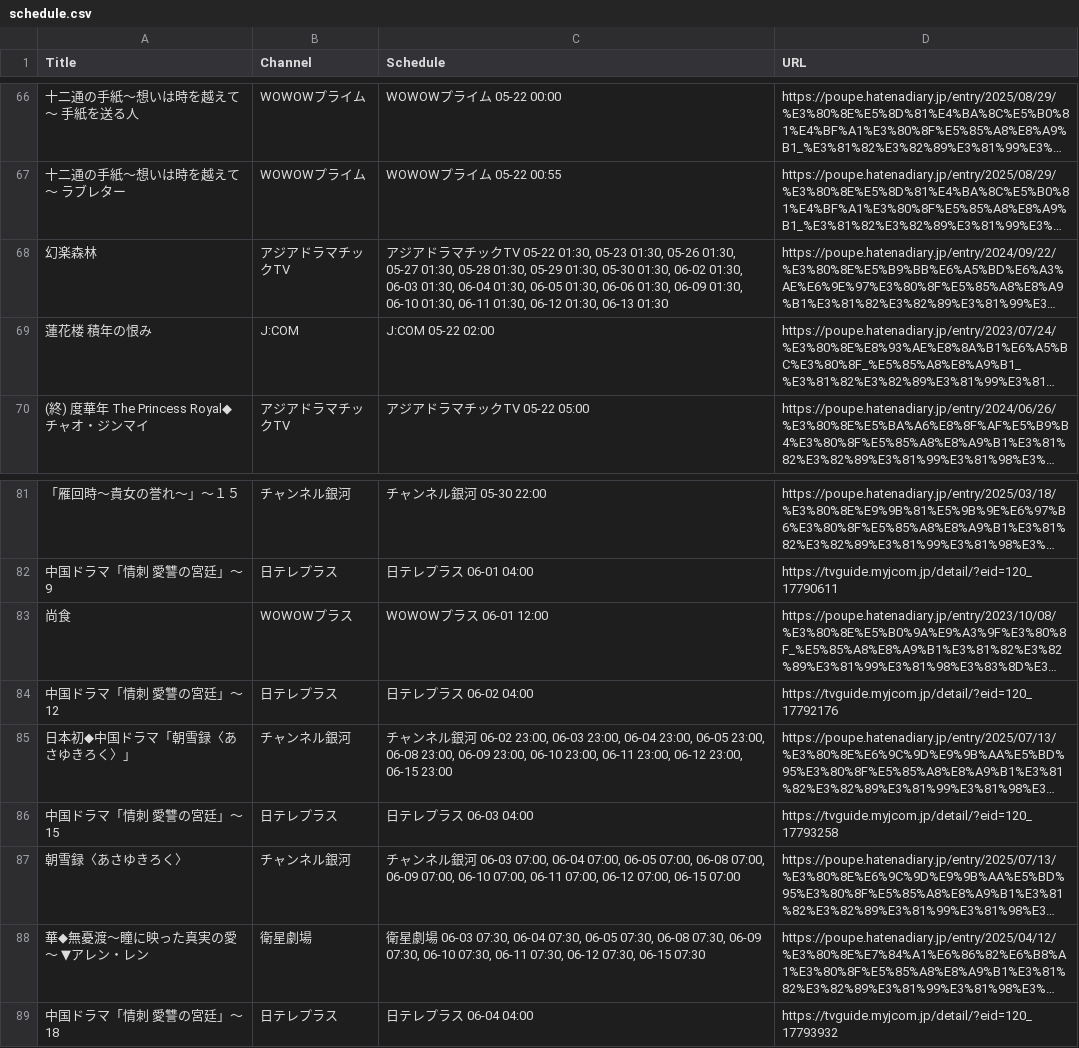
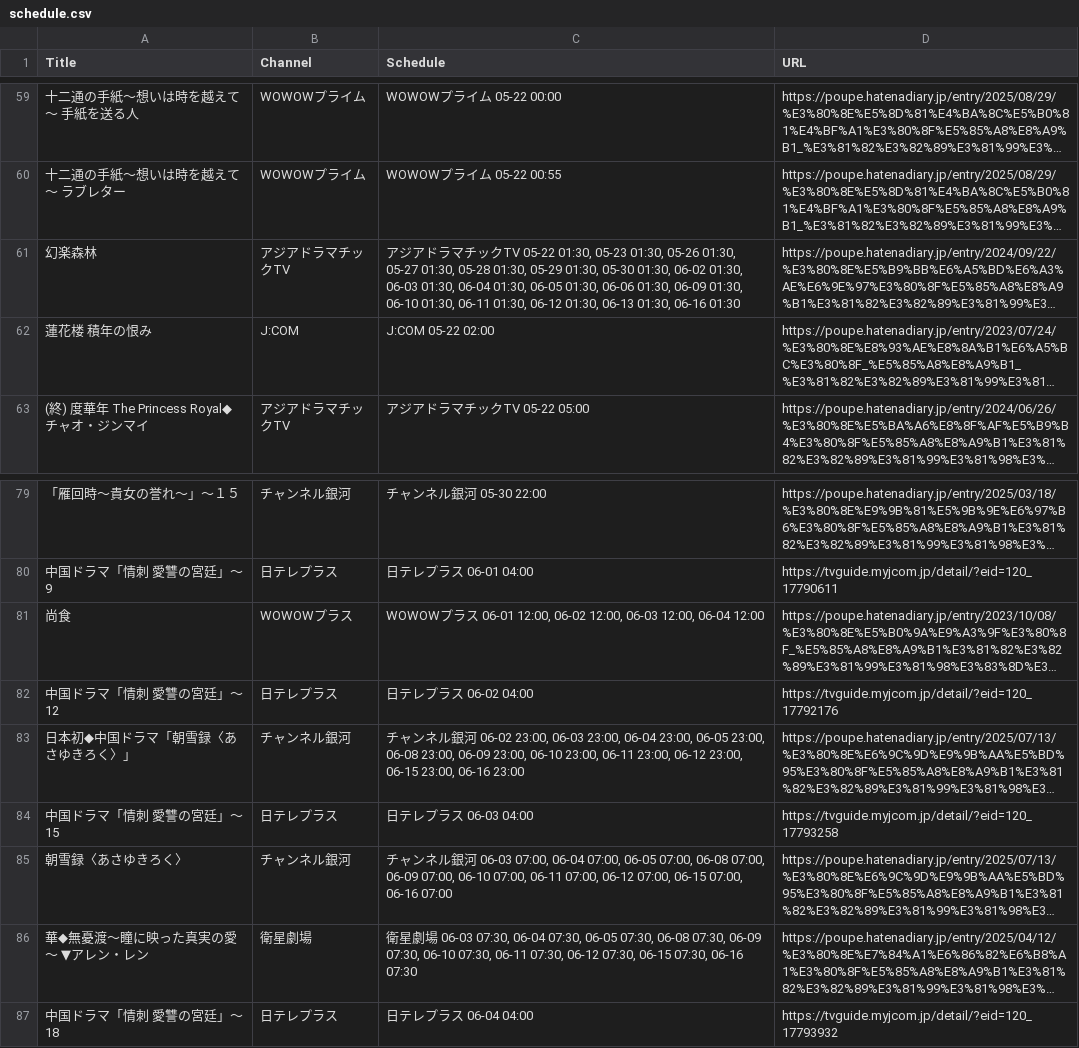
Before and after one commit to huazishanben7-afk/china-drama-app, a CSV file: public/data/schedule.csv, drawn as a sheet; only a part is shown, gaps mark what is left out; long unchanged cells end in …; addresses are those after the commit; the diff covers the shown part only; the diff names each change by its address in the sheet, - before the commit and + after, or states it on an @@ line.

```diff
--- a/public/data/schedule.csv
+++ b/public/data/schedule.csv
-C61 (Schedule): …01:30, 06-13 01:30
+C61 (Schedule): …01:30, 06-13 01:30, 06-16 01:30
-C81 (Schedule): WOWOWプラス 06-01 12:00
+C81 (Schedule): WOWOWプラス 06-01 12:00, 06-02 12:00, 06-03 12:00, 06-04 12:00
-C83 (Schedule): …23:00, 06-15 23:00
+C83 (Schedule): …23:00, 06-15 23:00, 06-16 23:00
-C85 (Schedule): …07:00, 06-15 07:00
+C85 (Schedule): …07:00, 06-15 07:00, 06-16 07:00
-C86 (Schedule): …07:30, 06-15 07:30
+C86 (Schedule): …07:30, 06-15 07:30, 06-16 07:30
```
Also changed, not shown: 9 added rows, 10 removed rows and 10 edited cells elsewhere in this file, 1 other file.
